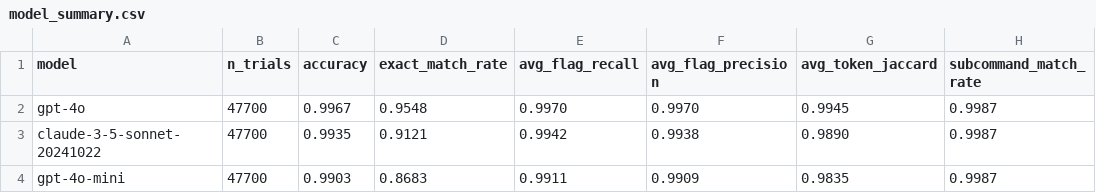
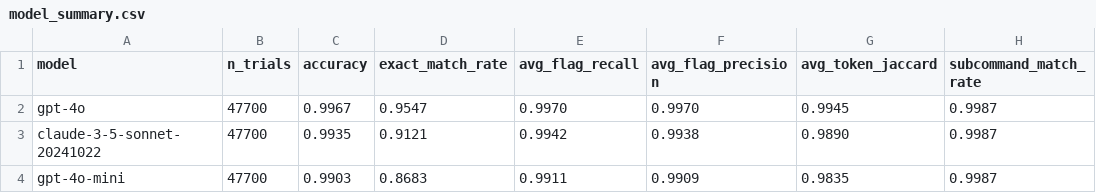
Before and after one commit to Traitome/oxo-call, a CSV file: docs/bench/model_summary.csv, drawn as a sheet; only a part is shown; the diff names each change by its address in the sheet, - before the commit and + after, or states it on an @@ line.

```diff
--- a/docs/bench/model_summary.csv
+++ b/docs/bench/model_summary.csv
-D2 (exact_match_rate): 0.9548
+D2 (exact_match_rate): 0.9547
```
Also changed, not shown: docs/bench/reference_commands.csv, 4 other files.
